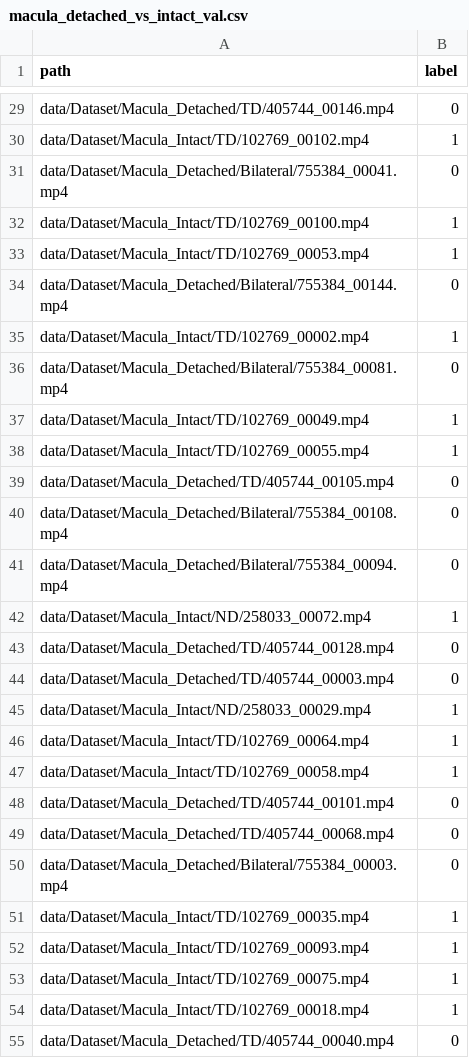
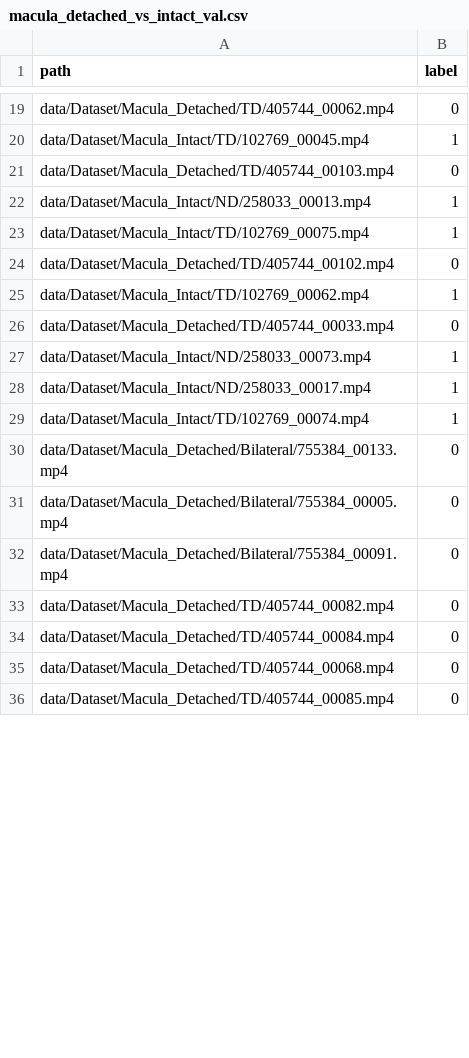
Before and after one commit to OSUPCVLab/ERDES, a CSV file: data/macula_detached_vs_intact_val.csv, drawn as a sheet; only a part is shown, gaps mark what is left out; removed rows and columns are numbered as before the commit, all else as after; the diff covers the shown part only; the diff names each change by its address in the sheet, - before the commit and + after, or states it on an @@ line.

```diff
--- a/data/macula_detached_vs_intact_val.csv
+++ b/data/macula_detached_vs_intact_val.csv
-A19 (path): data/Dataset/Macula_Detached/TD/405744_00146.mp4
+A19 (path): data/Dataset/Macula_Detached/TD/405744_00062.mp4
-A20 (path): data/Dataset/Macula_Intact/TD/102769_00102.mp4
+A20 (path): data/Dataset/Macula_Intact/TD/102769_00045.mp4
-A21 (path): data/Dataset/Macula_Detached/Bilateral/755384_00041.mp4
+A21 (path): data/Dataset/Macula_Detached/TD/405744_00103.mp4
-A22 (path): data/Dataset/Macula_Intact/TD/102769_00100.mp4
+A22 (path): data/Dataset/Macula_Intact/ND/258033_00013.mp4
-A23 (path): data/Dataset/Macula_Intact/TD/102769_00053.mp4
+A23 (path): data/Dataset/Macula_Intact/TD/102769_00075.mp4
-A24 (path): data/Dataset/Macula_Detached/Bilateral/755384_00144.mp4
+A24 (path): data/Dataset/Macula_Detached/TD/405744_00102.mp4
-A25 (path): data/Dataset/Macula_Intact/TD/102769_00002.mp4
+A25 (path): data/Dataset/Macula_Intact/TD/102769_00062.mp4
-A26 (path): data/Dataset/Macula_Detached/Bilateral/755384_00081.mp4
+A26 (path): data/Dataset/Macula_Detached/TD/405744_00033.mp4
+row 27: data/Dataset/Macula_Intact/ND/258033_00073.mp4 | 1
-A28 (path): data/Dataset/Macula_Intact/TD/102769_00049.mp4
+A28 (path): data/Dataset/Macula_Intact/ND/258033_00017.mp4
-A29 (path): data/Dataset/Macula_Intact/TD/102769_00055.mp4
+A29 (path): data/Dataset/Macula_Intact/TD/102769_00074.mp4
-A30 (path): data/Dataset/Macula_Detached/TD/405744_00105.mp4
+A30 (path): data/Dataset/Macula_Detached/Bilateral/755384_00133.mp4
-A31 (path): data/Dataset/Macula_Detached/Bilateral/755384_00108.mp4
+A31 (path): data/Dataset/Macula_Detached/Bilateral/755384_00005.mp4
-A32 (path): data/Dataset/Macula_Detached/Bilateral/755384_00094.mp4
+A32 (path): data/Dataset/Macula_Detached/Bilateral/755384_00091.mp4
-row 42: data/Dataset/Macula_Intact/ND/258033_00072.mp4 | 1
-A33 (path): data/Dataset/Macula_Detached/TD/405744_00128.mp4
+A33 (path): data/Dataset/Macula_Detached/TD/405744_00082.mp4
-A34 (path): data/Dataset/Macula_Detached/TD/405744_00003.mp4
+A34 (path): data/Dataset/Macula_Detached/TD/405744_00084.mp4
-row 45: data/Dataset/Macula_Intact/ND/258033_00029.mp4 | 1
-row 46: data/Dataset/Macula_Intact/TD/102769_00064.mp4 | 1
-row 47: data/Dataset/Macula_Intact/TD/102769_00058.mp4 | 1
-row 48: data/Dataset/Macula_Detached/TD/405744_00101.mp4 | 0
-row 50: data/Dataset/Macula_Detached/Bilateral/755384_00003.mp4 | 0
-row 51: data/Dataset/Macula_Intact/TD/102769_00035.mp4 | 1
-row 52: data/Dataset/Macula_Intact/TD/102769_00093.mp4 | 1
-row 53: data/Dataset/Macula_Intact/TD/102769_00075.mp4 | 1
-row 54: data/Dataset/Macula_Intact/TD/102769_00018.mp4 | 1
-A36 (path): data/Dataset/Macula_Detached/TD/405744_00040.mp4
+A36 (path): data/Dataset/Macula_Detached/TD/405744_00085.mp4
```
Also changed, not shown: 62 removed rows and 23 edited cells elsewhere in this file, data/macula_detached_vs_intact_test.csv, data/macula_detached_vs_intact_train.csv, 4 other files.
